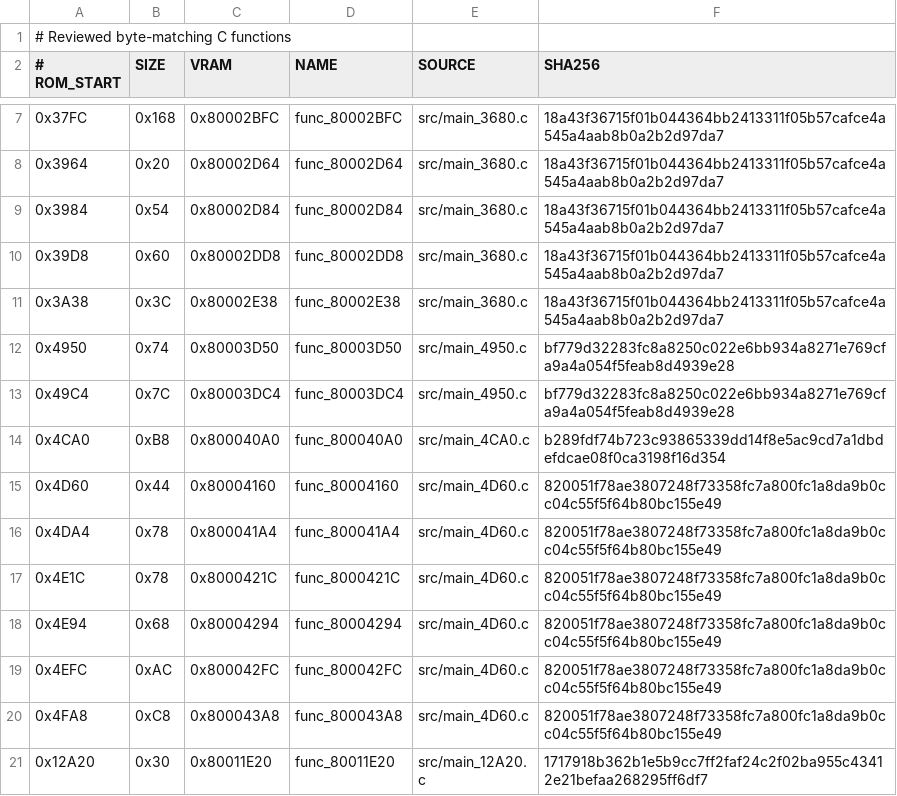
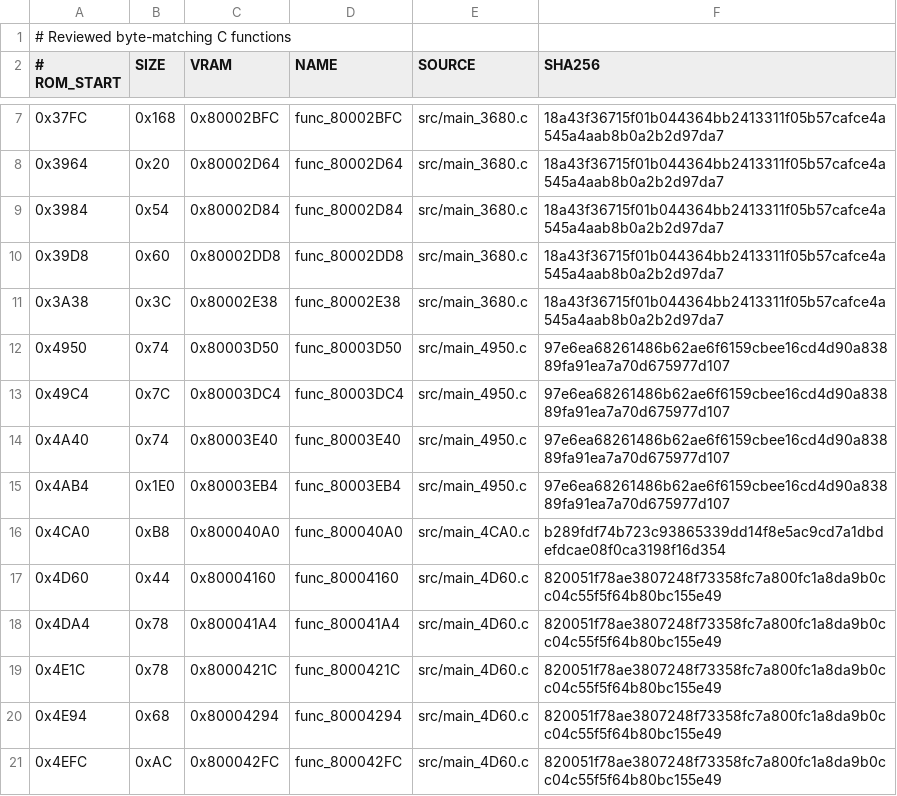
Before and after one commit to TheGh0stShip/Superman-64, a TSV file: config/us/matching_units.tsv, drawn as a sheet; only a part is shown, gaps mark what is left out; the shorter side is filled out with more unchanged rows.

Commit message:
Match runtime record update helpers

```diff
--- a/config/us/matching_units.tsv
+++ b/config/us/matching_units.tsv
@@ -11,4 +11,6 @@
 0x3A38	0x3C	0x80002E38	func_80002E38	src/main_3680.c	18a43f36715f01b044364bb2413311f05b57cafce4a545a4aab8b0a2b2d97da7
-0x4950	0x74	0x80003D50	func_80003D50	src/main_4950.c	bf779d32283fc8a8250c022e6bb934a8271e769cfa9a4a054f5feab8d4939e28
-0x49C4	0x7C	0x80003DC4	func_80003DC4	src/main_4950.c	bf779d32283fc8a8250c022e6bb934a8271e769cfa9a4a054f5feab8d4939e28
+0x4950	0x74	0x80003D50	func_80003D50	src/main_4950.c	97e6ea68261486b62ae6f6159cbee16cd4d90a83889fa91ea7a70d675977d107
+0x49C4	0x7C	0x80003DC4	func_80003DC4	src/main_4950.c	97e6ea68261486b62ae6f6159cbee16cd4d90a83889fa91ea7a70d675977d107
+0x4A40	0x74	0x80003E40	func_80003E40	src/main_4950.c	97e6ea68261486b62ae6f6159cbee16cd4d90a83889fa91ea7a70d675977d107
+0x4AB4	0x1E0	0x80003EB4	func_80003EB4	src/main_4950.c	97e6ea68261486b62ae6f6159cbee16cd4d90a83889fa91ea7a70d675977d107
 0x4CA0	0xB8	0x800040A0	func_800040A0	src/main_4CA0.c	b289fdf74b723c93865339dd14f8e5ac9cd7a1dbdefdcae08f0ca3198f16d354
```
Also changed, not shown: config/us/functions.tsv, 6 other files.
